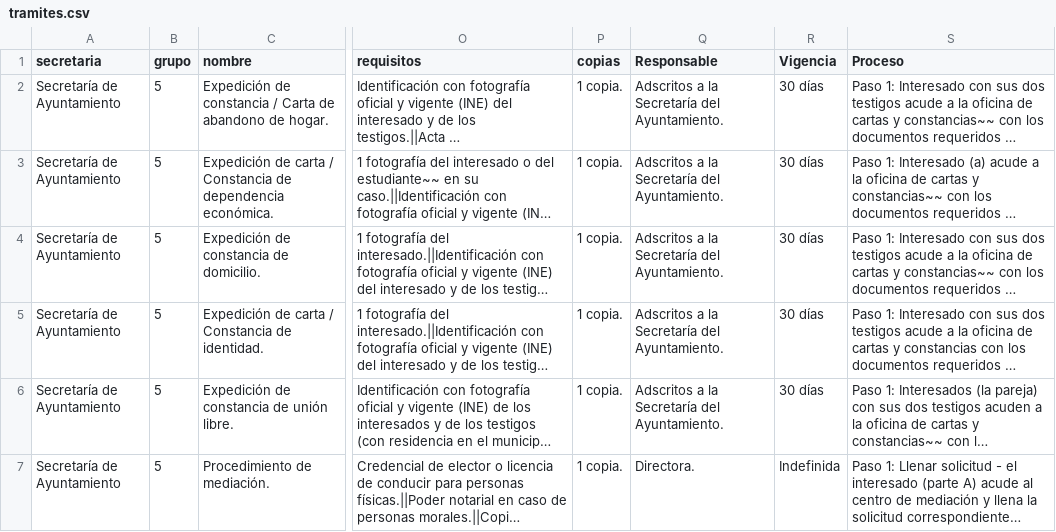
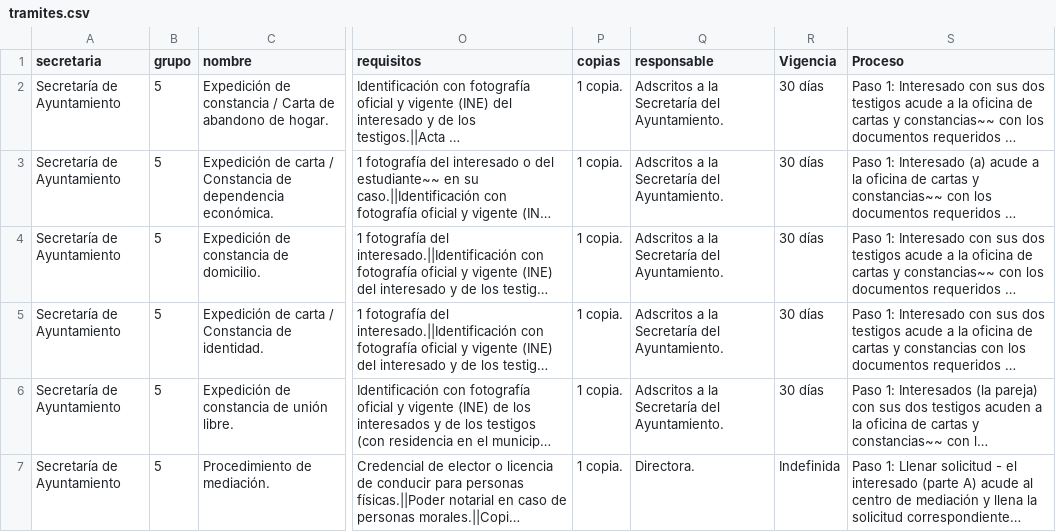
Before and after one commit to velverconsulting/soyjuarense-public, a CSV file: tramites.csv, drawn as a sheet; only a part is shown, gaps mark what is left out; long unchanged cells end in …; the diff names each change by its address in the sheet, - before the commit and + after, or states it on an @@ line.

Commit message:
Updated file with CSV data from Google Sheets on 2024-11-28T19:42:58.470Z

```diff
--- a/tramites.csv
+++ b/tramites.csv
-Q1: Responsable
+Q1: responsable
```
